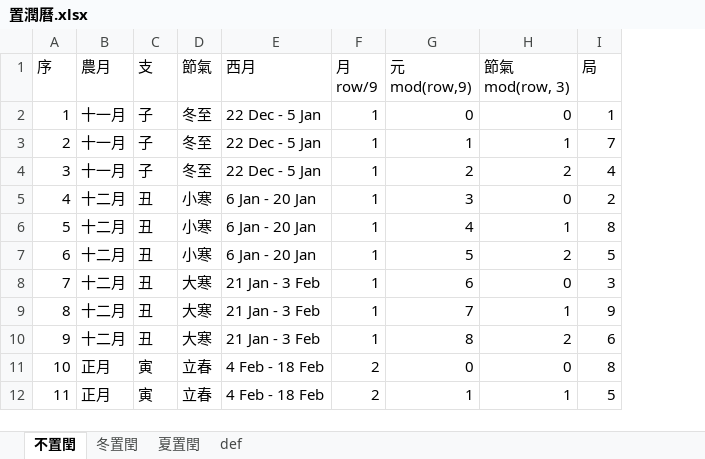
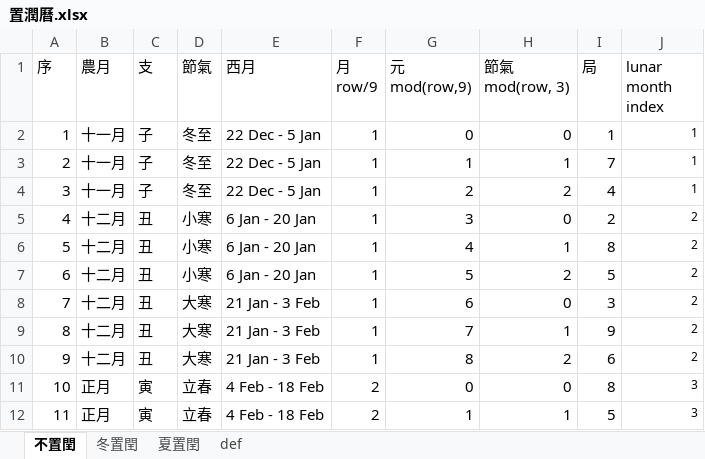
Before and after one commit to hoycch/qimen-excel, an Excel workbook: 置潤曆.xlsx, sheet 不置閏, drawn as a sheet; only a part is shown; values as stored, in another font and other column widths than the file's, no borders; conditional formats not drawn; the diff names each change by its address in the sheet, - before the commit and + after, or states it on an @@ line.

```diff
--- a/置潤曆.xlsx (sheet 不置閏)
+++ b/置潤曆.xlsx (sheet 不置閏)
+column J (lunar month index), rows 2-12: 1 | 1 | 1 | 2 | 2 | 2 | 2 | 2 | 2 | 3 | 3
```
Also changed, not shown: sheet 冬置閏, sheet 夏置閏, formulas that keep their value, 3 other files.
